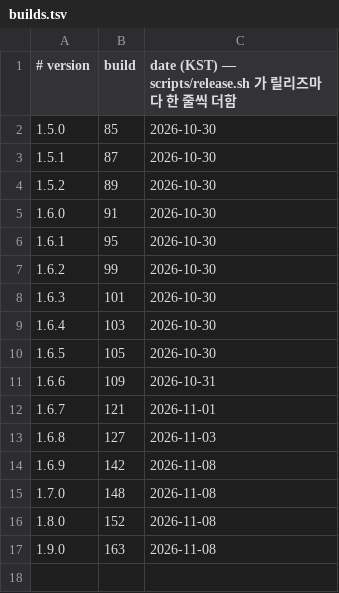
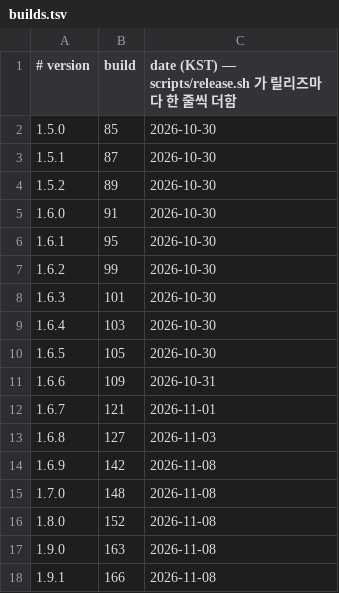
Before and after one commit to d2ntr5/loupe-releases, a TSV file: builds.tsv, drawn as a sheet; the diff names each change by its address in the sheet, - before the commit and + after, or states it on an @@ line.

```diff
--- a/builds.tsv
+++ b/builds.tsv
+row 18: 1.9.1 | 166 | 2026-11-08
```
Also changed, not shown: 3 other files.
